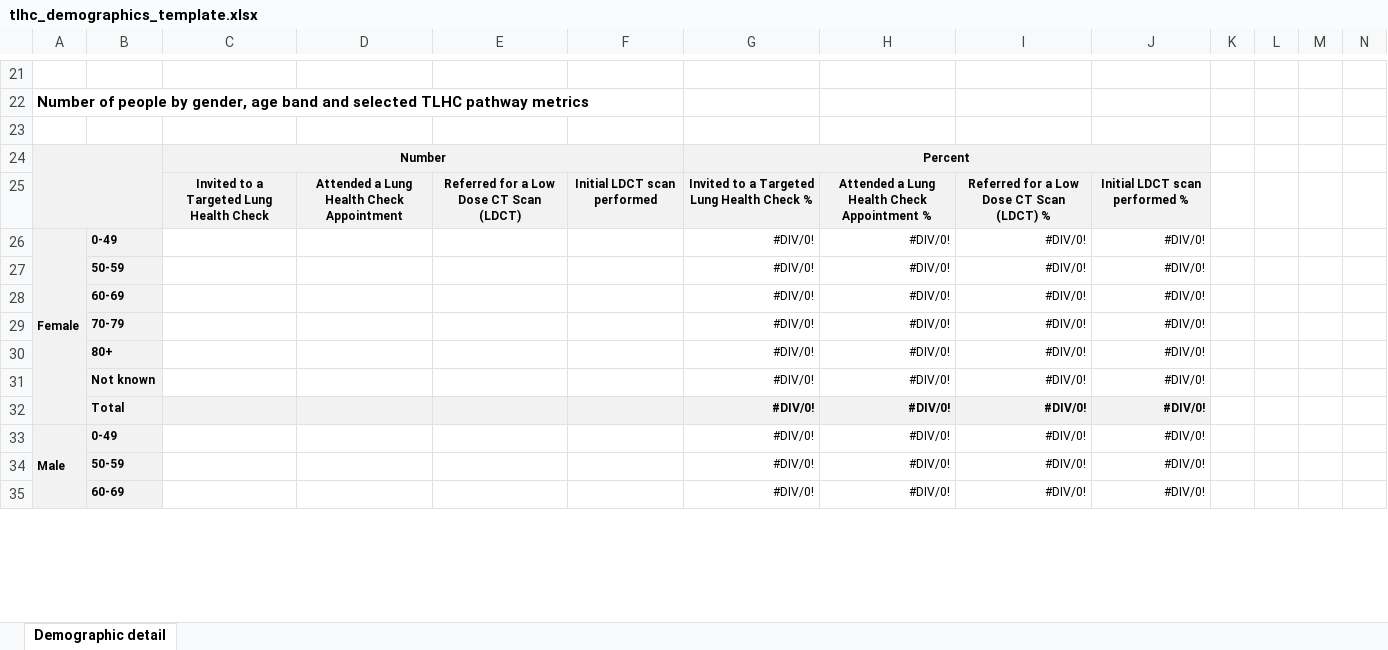
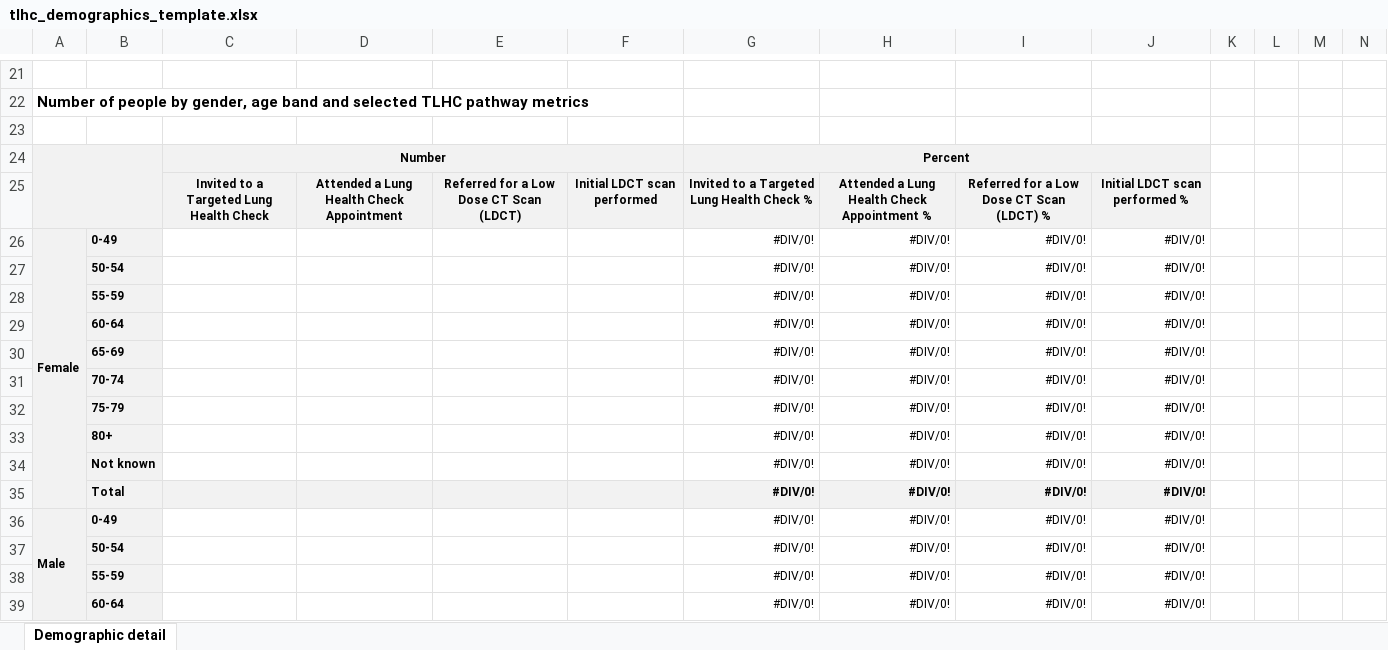
Before and after one commit to craig-parylo/610_tlhc, an Excel workbook: data/templates/tlhc_demographics_template.xlsx, sheet Demographic detail, drawn as a sheet; only a part is shown, gaps mark what is left out; values as stored, in another font and other column widths than the file's, no borders; conditional formats not drawn; addresses are those after the commit; rows hold the shown columns only; the diff covers the shown part only; the diff names each change by its address in the sheet, - before the commit and + after, or states it on an @@ line.

Commit message:
updates template to include new age groups

```diff
--- a/data/templates/tlhc_demographics_template.xlsx (sheet Demographic detail)
+++ b/data/templates/tlhc_demographics_template.xlsx (sheet Demographic detail)
-B27: 50-59
+B27: 50-54
+row 28:  | 55-59 |  |  |  |  | #DIV/0! | #DIV/0! | #DIV/0! | #DIV/0!
-B29: 60-69
+B29: 60-64
+row 30:  | 65-69 |  |  |  |  | #DIV/0! | #DIV/0! | #DIV/0! | #DIV/0!
-B31: 70-79
+B31: 70-74
+row 32:  | 75-79 |  |  |  |  | #DIV/0! | #DIV/0! | #DIV/0! | #DIV/0!
-B37: 50-59
+B37: 50-54
+row 38:  | 55-59 |  |  |  |  | #DIV/0! | #DIV/0! | #DIV/0! | #DIV/0!
-B39: 60-69
+B39: 60-64
```
Also changed, not shown: 78 added rows, 74 removed rows, 32 edited cells, cell formats and merged cells elsewhere in this sheet, formulas that keep their value.
